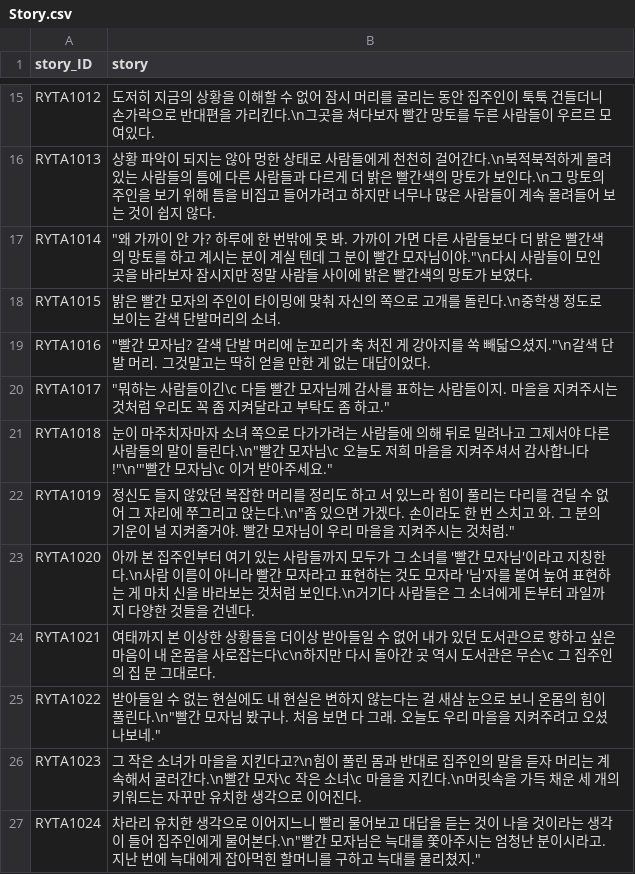
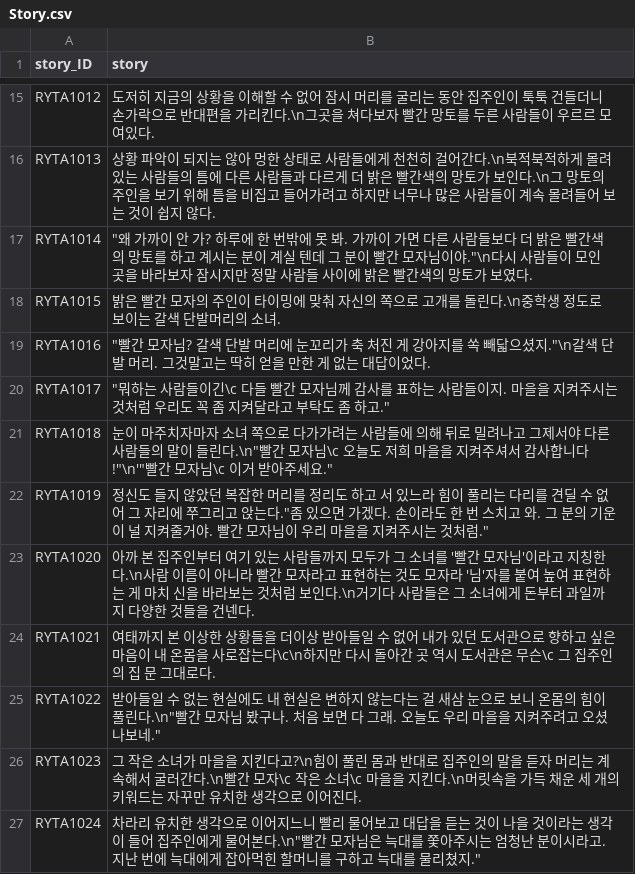
Before and after one commit to I-Need-Mac/Project-T, a CSV file: Project-T/Assets/Resources/Table/Story.csv, drawn as a sheet; only a part is shown, gaps mark what is left out; the diff names each change by its address in the sheet, - before the commit and + after, or states it on an @@ line.

```diff
--- a/Project-T/Assets/Resources/Table/Story.csv
+++ b/Project-T/Assets/Resources/Table/Story.csv
-B22 (story): …앉는다.\n"좀 있으…
+B22 (story): …앉는다."좀 있으…
```
Also changed, not shown: Project-T/Assets/Resources/Table/Choice.csv, Project-T/Assets/Resources/Table/Story_load.csv, 5 other files.
